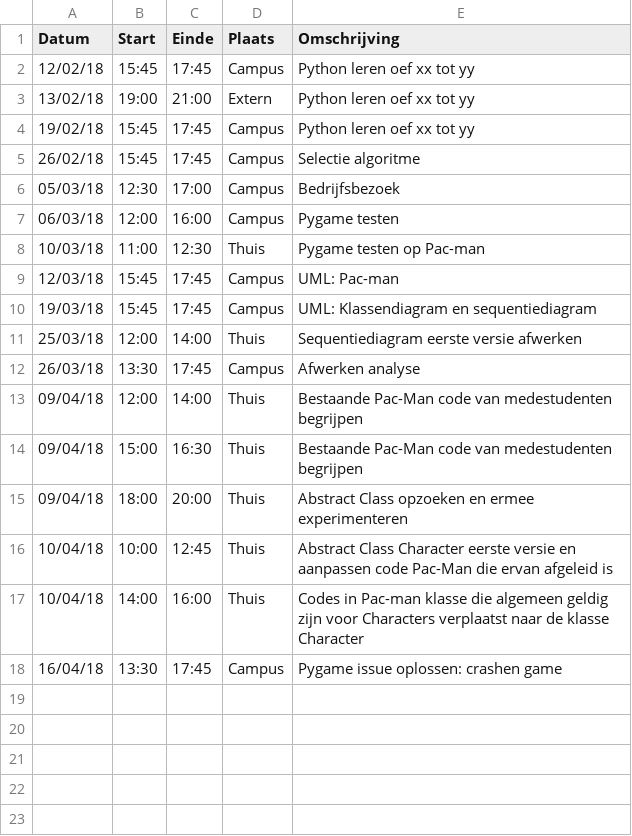
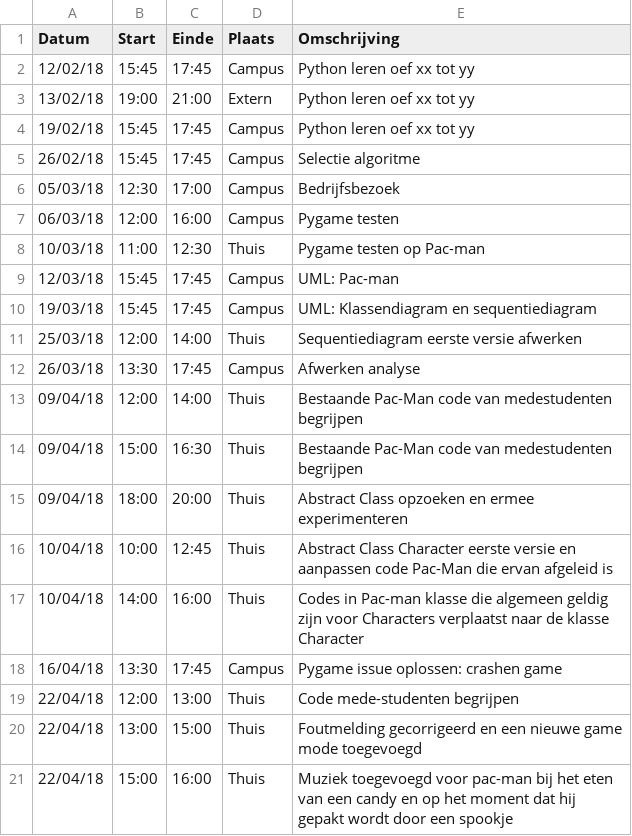
Before and after one commit to AvPelli/pacman_python, a CSV file: logboeken/LeeQing.csv, drawn as a sheet.

Commit message:
Muziek toegevoegd, foutmelding weg en extra game-mode

```diff
--- a/logboeken/LeeQing.csv
+++ b/logboeken/LeeQing.csv
@@ -18 +18,4 @@ Datum,Start,Einde,Plaats,Omschrijving
 16/04/18,13:30,17:45,Campus,Pygame issue oplossen: crashen game
+22/04/18,12:00,13:00,Thuis,Code mede-studenten begrijpen
+22/04/18,13:00,15:00,Thuis,Foutmelding gecorrigeerd en een nieuwe game mode toegevoegd
+22/04/18,15:00,16:00,Thuis,Muziek toegevoegd voor pac-man bij het eten van een candy en op het moment dat hij gepakt wordt door een spookje
```
Also changed, not shown: 11 other files.
